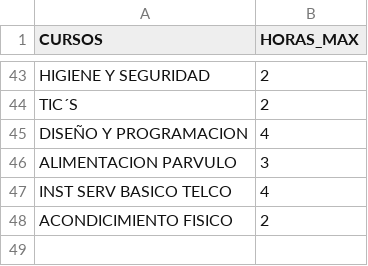
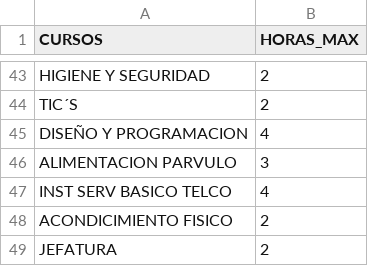
Before and after one commit to oaestay/school-timetable-optimizer, a CSV file: data/horas_max.csv, drawn as a sheet; only a part is shown, gaps mark what is left out.

Commit message:
Added jefatura

```diff
--- a/data/horas_max.csv
+++ b/data/horas_max.csv
@@ -48 +48,2 @@ INST SERV BASICO TELCO,4
 ACONDICIMIENTO FISICO,2
+JEFATURA,2
```
Also changed, not shown: 3 other files.
